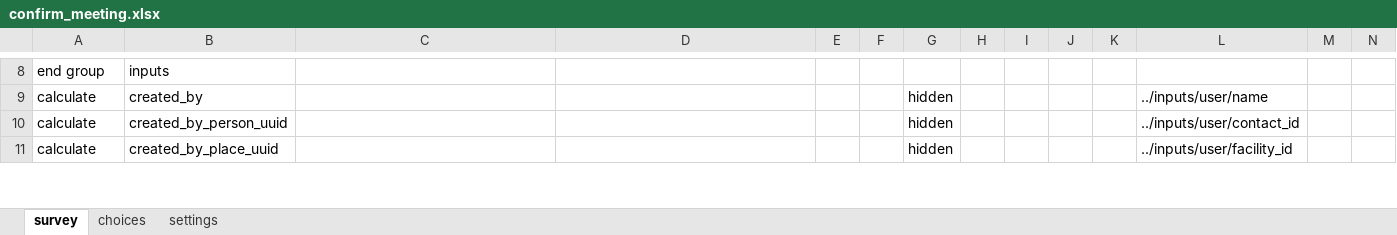
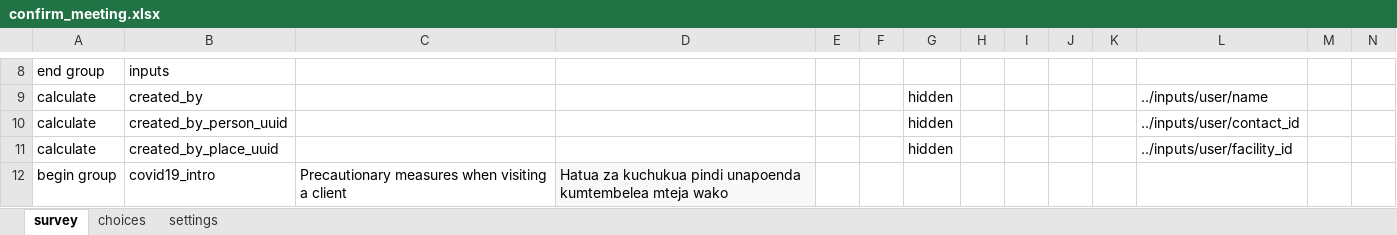
Before and after one commit to sookwalinga/cht-core, an Excel workbook: forms/app/confirm_meeting.xlsx, sheet survey, drawn as a sheet; only a part is shown, gaps mark what is left out; values as stored, in another font and other column widths than the file's, no borders; charts and pictures not drawn; rows hold the shown columns only; the diff covers the shown part only; the diff names each change by its address in the sheet, - before the commit and + after, or states it on an @@ line.

```diff
--- a/forms/app/confirm_meeting.xlsx (sheet survey)
+++ b/forms/app/confirm_meeting.xlsx (sheet survey)
+row 12: begin group | covid19_intro | Precautionary measures when visiting a client | Hatua za kuchukua pindi unapoenda kumtembelea mteja wako
```
Also changed, not shown: 2 added rows elsewhere in this sheet, forms/app/infant_child.xlsx, forms/app/pregnancy_outcomes.xlsx, 27 other files.
